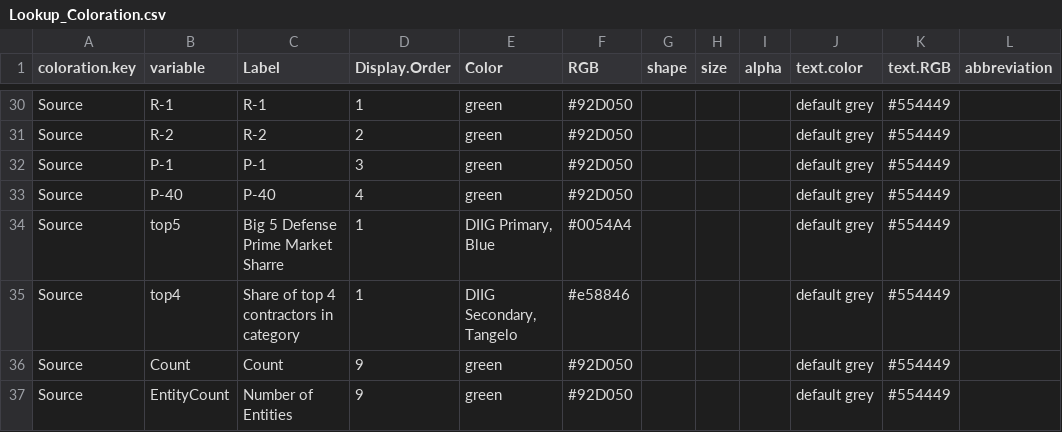
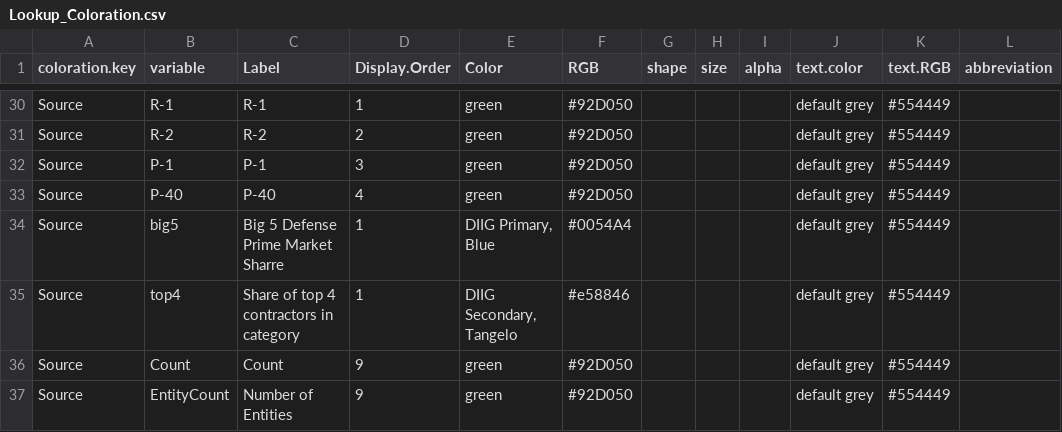
Before and after one commit to CSISdefense/Lookup-Tables, a CSV file: style/Lookup_Coloration.csv, drawn as a sheet; only a part is shown, gaps mark what is left out.

Commit message:
Didn't quite add metrics right.

```diff
--- a/style/Lookup_Coloration.csv
+++ b/style/Lookup_Coloration.csv
@@ -33,3 +33,3 @@ Source,P-1,P-1,3,green,#92D050,,,,default grey,#554449,
 Source,P-40,P-40,4,green,#92D050,,,,default grey,#554449,
-Source,top5,Big 5 Defense Prime Market Sharre,1,"DIIG Primary, Blue",#0054A4,,,,default grey,#554449,
+Source,big5,Big 5 Defense Prime Market Sharre,1,"DIIG Primary, Blue",#0054A4,,,,default grey,#554449,
 Source,top4,Share of top 4 contractors in category,1,"DIIG Secondary, Tangelo",#e58846,,,,default grey,#554449,
```
